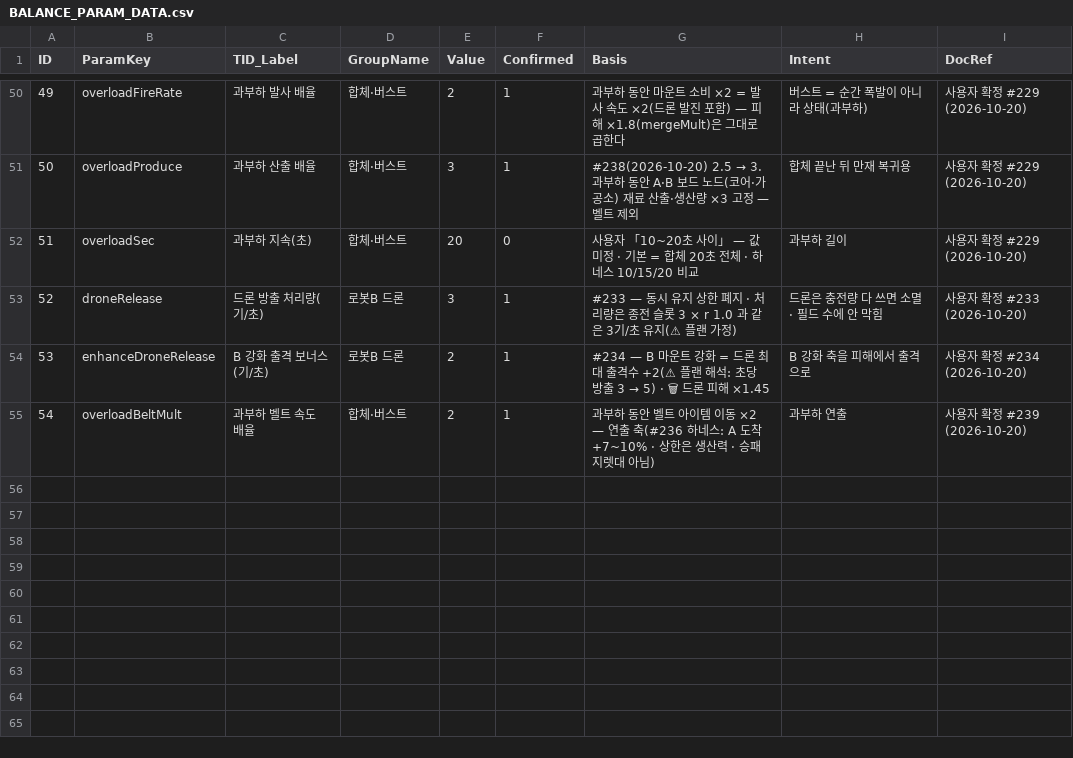
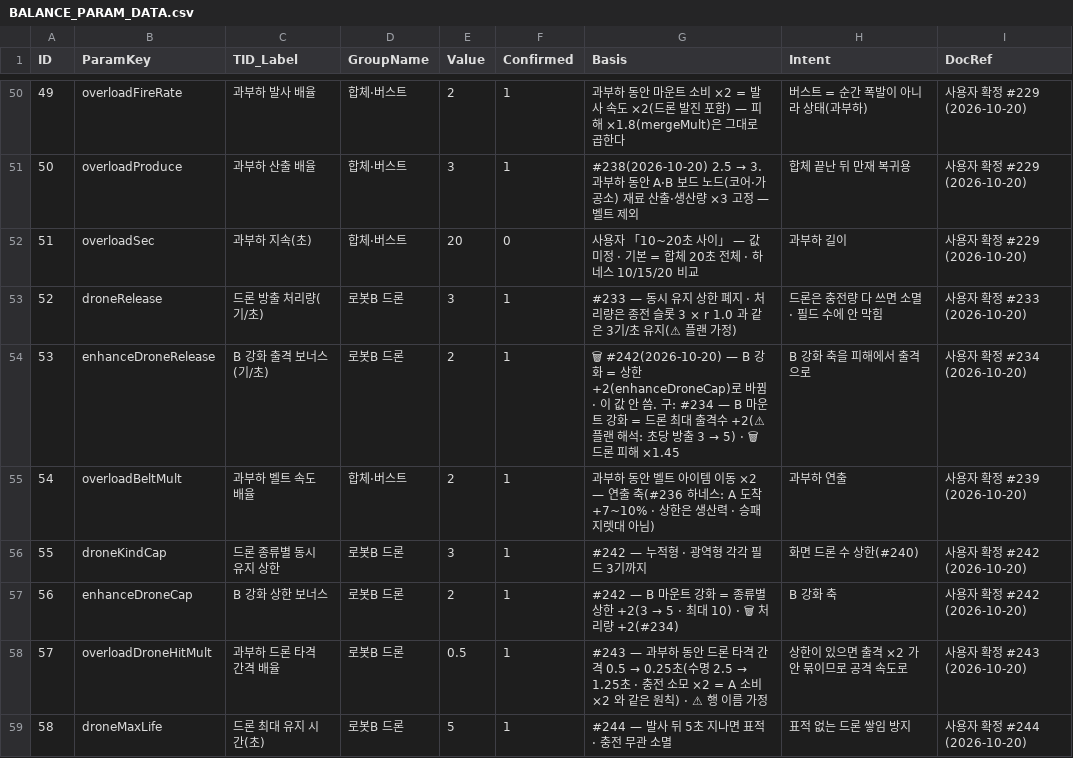
Before and after one commit to Rhythm0s/MechBoardIdle, a CSV file: Assets/_Project/GameData/BALANCE_PARAM_DATA.csv, drawn as a sheet; only a part is shown, gaps mark what is left out; the diff names each change by its address in the sheet, - before the commit and + after, or states it on an @@ line.

```diff
--- a/Assets/_Project/GameData/BALANCE_PARAM_DATA.csv
+++ b/Assets/_Project/GameData/BALANCE_PARAM_DATA.csv
-G54 (Basis): #234 — B 마…
+G54 (Basis): 🗑 #242(2026-10-20) — B 강화 = 상한 +2(enhanceDroneCap)로 바뀜 · 이 값 안 씀. 구: #234 — B 마…
+row 56: 55 | droneKindCap | 드론 종류별 동시 유지 상한 | 로봇B 드론 | 3 | 1 | #242 — 누적형 · 광역형 각각 필드 3기까지 | 화면 드론 수 상한(#240) | 사용자 확정 #242 (2026-10-20)
+row 57: 56 | enhanceDroneCap | B 강화 상한 보너스 | 로봇B 드론 | 2 | 1 | #242 — B 마운트 강화 = 종류별 상한 +2(3 → 5 · 최대 10) · 🗑 처리량 +2(#234) | B 강화 축 | 사용자 확정 #242 (2026-10-20)
+row 58: 57 | overloadDroneHitMult | 과부하 드론 타격 간격 배율 | 로봇B 드론 | 0.5 | 1 | #243 — 과부하 동안 드론 타격 간격 0.5 → 0.25초(수명 2.5 → 1.25초 · 충전 소모 ×2 = A 소비 ×2 와 같은 원칙) · ⚠ 행 이름 가정 | 상한이 있으면 출격 ×2 가 안 묶이므로 공격 속도로 | 사용자 확정 #243 (2026-10-20)
+row 59: 58 | droneMaxLife | 드론 최대 유지 시간(초) | 로봇B 드론 | 5 | 1 | #244 — 발사 뒤 5초 지나면 표적 · 충전 무관 소멸 | 표적 없는 드론 쌓임 방지 | 사용자 확정 #244 (2026-10-20)
```
Also changed, not shown: 18 other files.
